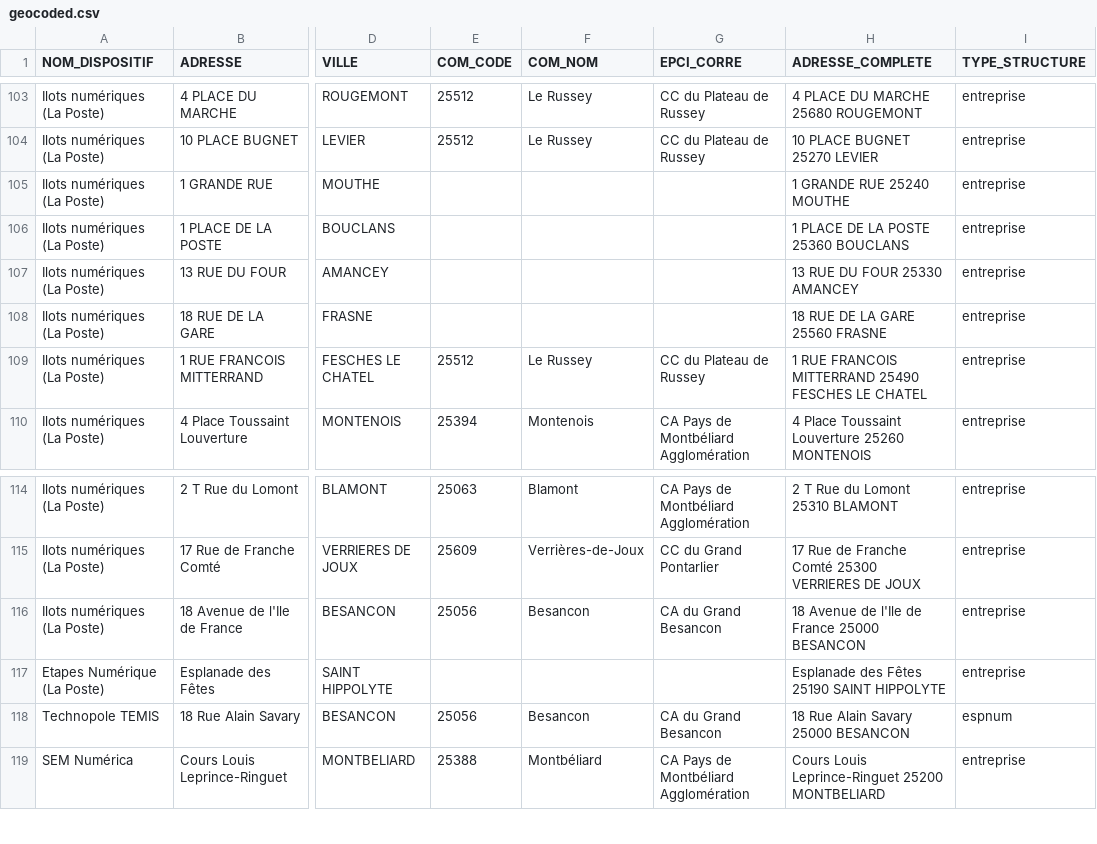
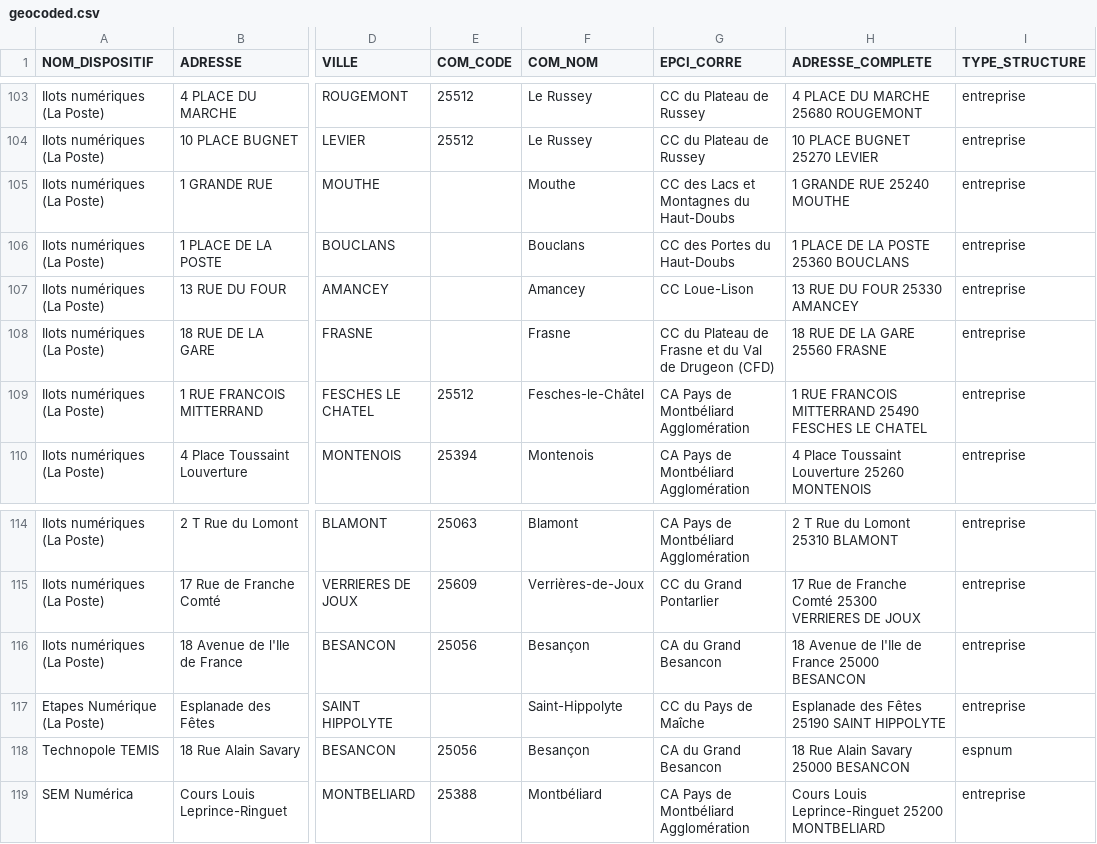
Before and after one commit to multi-coop/data-doubs-inclusion, a CSV file: csv/geocoding/geocoded.csv, drawn as a sheet; only a part is shown, gaps mark what is left out; the diff names each change by its address in the sheet, - before the commit and + after, or states it on an @@ line.

Commit message:
Commit on branch 'datami-2024-06-05-geocoded-csv-10c9fa88-4182-4daa-8274-abba05b29f07' Date: 05/06/2024 Time: 11:55:37

```diff
--- a/csv/geocoding/geocoded.csv
+++ b/csv/geocoding/geocoded.csv
-F105 (COM_NOM): (empty)
+F105 (COM_NOM): Mouthe
-G105 (EPCI_CORRE): (empty)
+G105 (EPCI_CORRE): CC des Lacs et Montagnes du Haut-Doubs
-F106 (COM_NOM): (empty)
+F106 (COM_NOM): Bouclans
-G106 (EPCI_CORRE): (empty)
+G106 (EPCI_CORRE): CC des Portes du Haut-Doubs
-F107 (COM_NOM): (empty)
+F107 (COM_NOM): Amancey
-G107 (EPCI_CORRE): (empty)
+G107 (EPCI_CORRE): CC Loue-Lison
-F108 (COM_NOM): (empty)
+F108 (COM_NOM): Frasne
-G108 (EPCI_CORRE): (empty)
+G108 (EPCI_CORRE): CC du Plateau de Frasne et du Val de Drugeon (CFD)
-F109 (COM_NOM): Le Russey
+F109 (COM_NOM): Fesches-le-Châtel
-G109 (EPCI_CORRE): CC du Plateau de Russey
+G109 (EPCI_CORRE): CA Pays de Montbéliard Agglomération
-F116 (COM_NOM): Besancon
+F116 (COM_NOM): Besançon
-F117 (COM_NOM): (empty)
+F117 (COM_NOM): Saint-Hippolyte
-G117 (EPCI_CORRE): (empty)
+G117 (EPCI_CORRE): CC du Pays de Maîche
-F118 (COM_NOM): Besancon
+F118 (COM_NOM): Besançon
```
